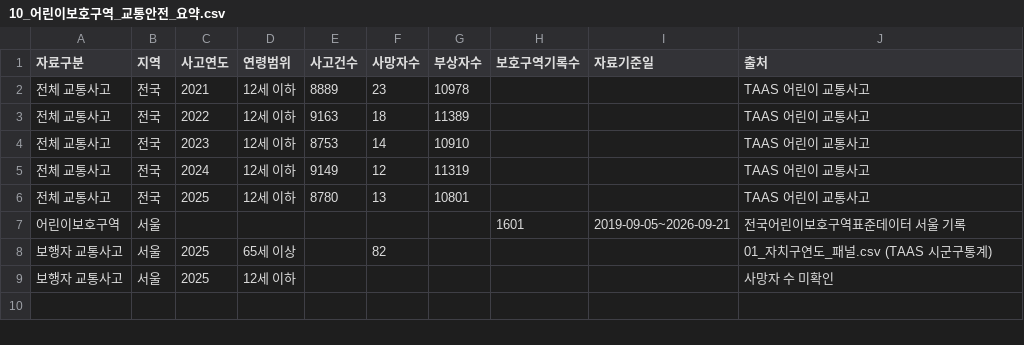
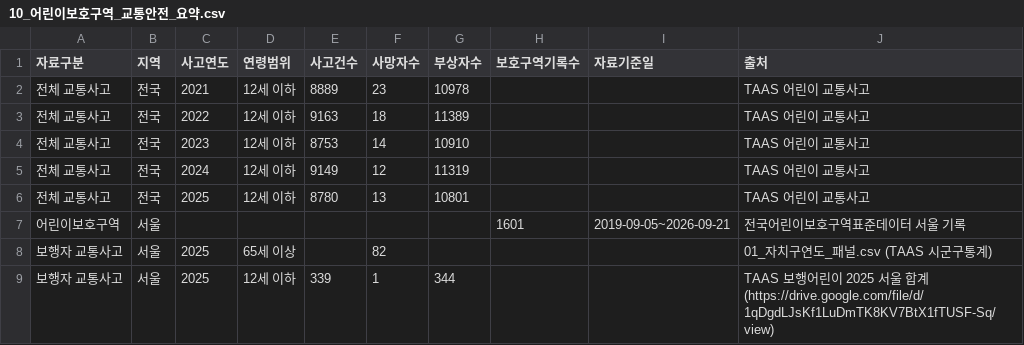
Before and after one commit to csycmr/team_traffic_live, a CSV file: data/10_어린이보호구역_교통안전_요약.csv, drawn as a sheet.

Commit message:
TAAS 서울 어린이 보행자 사망 1명 반영

```diff
--- a/data/10_어린이보호구역_교통안전_요약.csv
+++ b/data/10_어린이보호구역_교통안전_요약.csv
@@ -8,2 +8,2 @@
 보행자 교통사고,서울,2025,65세 이상,,82,,,,01_자치구연도_패널.csv (TAAS 시군구통계)
-보행자 교통사고,서울,2025,12세 이하,,,,,,사망자 수 미확인
+보행자 교통사고,서울,2025,12세 이하,339,1,344,,,TAAS 보행어린이 2025 서울 합계 (https://drive.google.com/file/d/1qDgdLJsKf1LuDmTK8KV7BtX1fTUSF-Sq/view)
```
